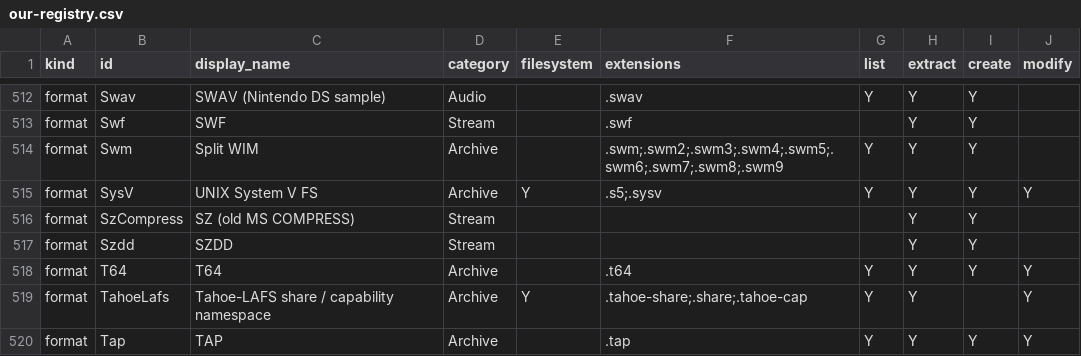
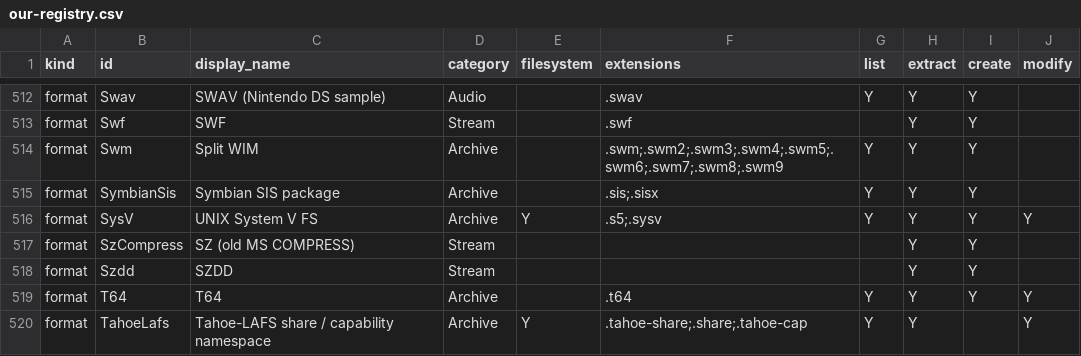
Before and after one commit to Hawkynt/CompressionWorkbench, a CSV file: docs/catalogue/our-registry.csv, drawn as a sheet; only a part is shown, gaps mark what is left out; the shorter side is filled out with more unchanged rows; the diff names each change by its address in the sheet, - before the commit and + after, or states it on an @@ line.

```diff
--- a/docs/catalogue/our-registry.csv
+++ b/docs/catalogue/our-registry.csv
+row 515: format | SymbianSis | Symbian SIS package | Archive |  | .sis;.sisx | Y | Y | Y
```
Also changed, not shown: docs/catalogue/reference-formats.csv, 15 other files.
